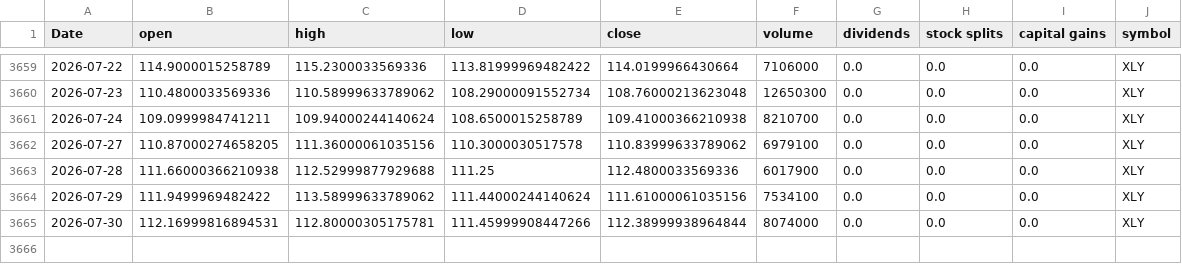
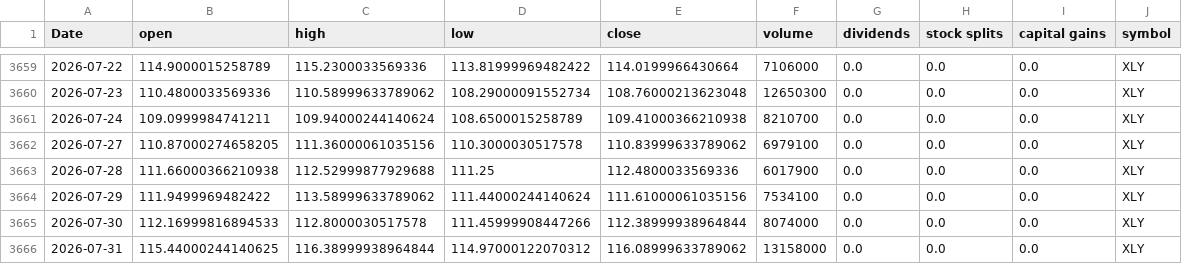
Before and after one commit to Akishai18/SignalM, a CSV file: data/sectors/xly_data.csv, drawn as a sheet; only a part is shown, gaps mark what is left out.

```diff
--- a/data/sectors/xly_data.csv
+++ b/data/sectors/xly_data.csv
@@ -3664,2 +3664,3 @@ Date,open,high,low,close,volume,dividends,stock splits,capital gains,symbol
 2026-07-29,111.9499969482422,113.58999633789062,111.44000244140624,111.61000061035156,7534100,0.0,0.0,0.0,XLY
-2026-07-30,112.16999816894531,112.80000305175781,111.45999908447266,112.38999938964844,8074000,0.0,0.0,0.0,XLY
+2026-07-30,112.16999816894533,112.8000030517578,111.45999908447266,112.38999938964844,8074000,0.0,0.0,0.0,XLY
+2026-07-31,115.44000244140625,116.38999938964844,114.97000122070312,116.08999633789062,13158000,0.0,0.0,0.0,XLY
```
Also changed, not shown: data/sectors/xlc_data.csv, data/sectors/xlf_data.csv, 46 other files.
